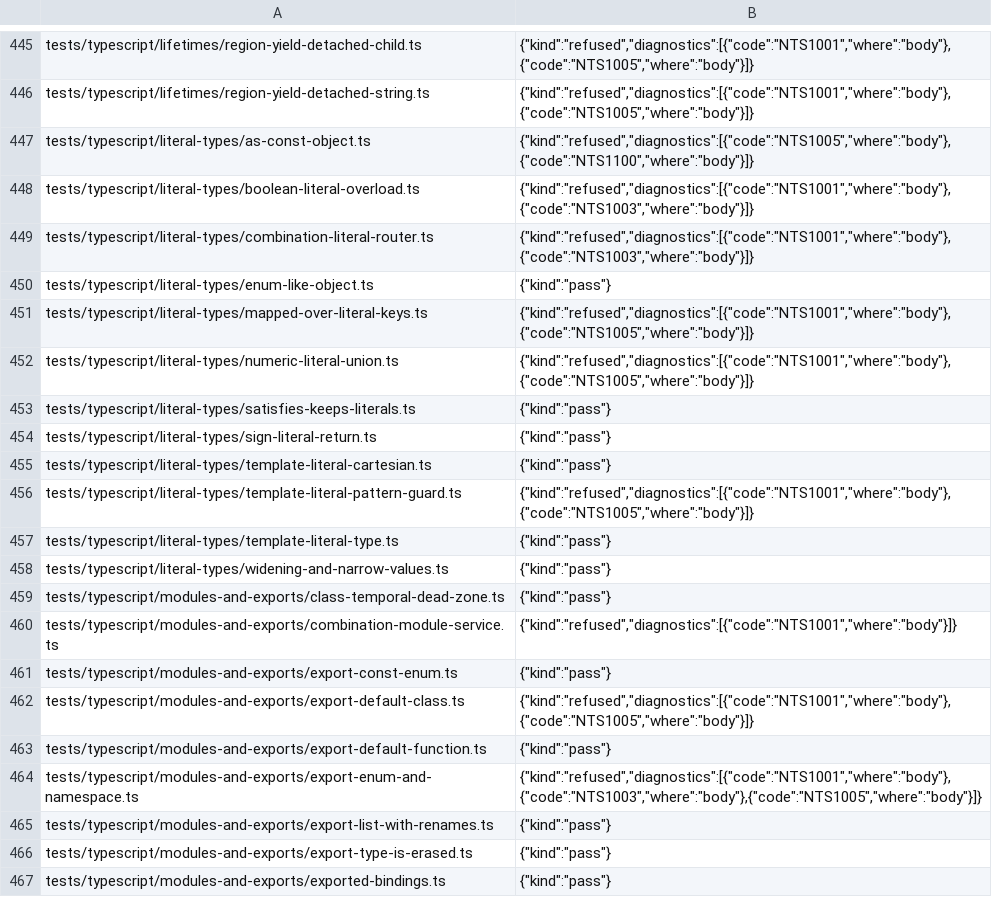
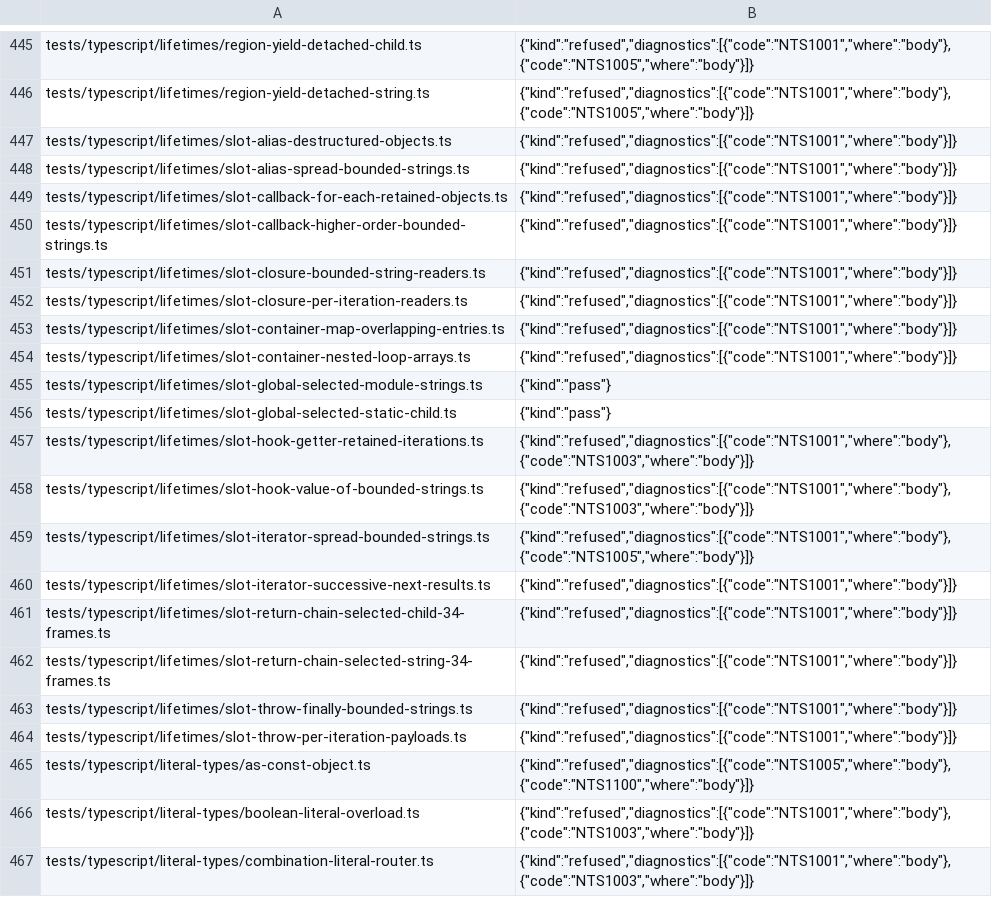
Before and after one commit to AkisArou/nts, a TSV file: results/typescript/c/cases.tsv, drawn as a sheet; only a part is shown, gaps mark what is left out; the shorter side is filled out with more unchanged rows; the diff names each change by its address in the sheet, - before the commit and + after, or states it on an @@ line.

Commit message:
tests: record PR #141 slot lifetime observations
Record all 2092 TypeScript observations measured by canonical c69dfaaaead8,
whose compiler inputs match main bb374add29dd. Preserve all prior rows and
the 18 authored case files exactly. Refusals remain measured findings.

All new cases have two byte-identical fresh runs per supported configuration.
Every runnable C/LLVM nogc/rc case has verified ASan coverage without a report;
every runnable rc/llvm-rc case has two byte-identical steady-heap runs over
240 rounds, sampling the runtime's own nts_live_count after collection.
Compiler-refused cells remain explicitly memory-unmeasured.

```diff
--- a/results/typescript/c/cases.tsv
+++ b/results/typescript/c/cases.tsv
+row 447: tests/typescript/lifetimes/slot-alias-destructured-objects.ts | {"kind":"refused","diagnostics":[{"code":"NTS1001","where":"body"}]}
+row 448: tests/typescript/lifetimes/slot-alias-spread-bounded-strings.ts | {"kind":"refused","diagnostics":[{"code":"NTS1001","where":"body"}]}
+row 449: tests/typescript/lifetimes/slot-callback-for-each-retained-objects.ts | {"kind":"refused","diagnostics":[{"code":"NTS1001","where":"body"}]}
+row 450: tests/typescript/lifetimes/slot-callback-higher-order-bounded-strings.ts | {"kind":"refused","diagnostics":[{"code":"NTS1001","where":"body"}]}
+row 451: tests/typescript/lifetimes/slot-closure-bounded-string-readers.ts | {"kind":"refused","diagnostics":[{"code":"NTS1001","where":"body"}]}
+row 452: tests/typescript/lifetimes/slot-closure-per-iteration-readers.ts | {"kind":"refused","diagnostics":[{"code":"NTS1001","where":"body"}]}
+row 453: tests/typescript/lifetimes/slot-container-map-overlapping-entries.ts | {"kind":"refused","diagnostics":[{"code":"NTS1001","where":"body"}]}
+row 454: tests/typescript/lifetimes/slot-container-nested-loop-arrays.ts | {"kind":"refused","diagnostics":[{"code":"NTS1001","where":"body"}]}
+row 455: tests/typescript/lifetimes/slot-global-selected-module-strings.ts | {"kind":"pass"}
+row 456: tests/typescript/lifetimes/slot-global-selected-static-child.ts | {"kind":"pass"}
+row 457: tests/typescript/lifetimes/slot-hook-getter-retained-iterations.ts | {"kind":"refused","diagnostics":[{"code":"NTS1001","where":"body"},{"code":"NTS1003","where":"body"}]}
+row 458: tests/typescript/lifetimes/slot-hook-value-of-bounded-strings.ts | {"kind":"refused","diagnostics":[{"code":"NTS1001","where":"body"},{"code":"NTS1003","where":"body"}]}
+row 459: tests/typescript/lifetimes/slot-iterator-spread-bounded-strings.ts | {"kind":"refused","diagnostics":[{"code":"NTS1001","where":"body"},{"code":"NTS1005","where":"body"}]}
+row 460: tests/typescript/lifetimes/slot-iterator-successive-next-results.ts | {"kind":"refused","diagnostics":[{"code":"NTS1001","where":"body"}]}
+row 461: tests/typescript/lifetimes/slot-return-chain-selected-child-34-frames.ts | {"kind":"refused","diagnostics":[{"code":"NTS1001","where":"body"}]}
+row 462: tests/typescript/lifetimes/slot-return-chain-selected-string-34-frames.ts | {"kind":"refused","diagnostics":[{"code":"NTS1001","where":"body"}]}
+row 463: tests/typescript/lifetimes/slot-throw-finally-bounded-strings.ts | {"kind":"refused","diagnostics":[{"code":"NTS1001","where":"body"}]}
+row 464: tests/typescript/lifetimes/slot-throw-per-iteration-payloads.ts | {"kind":"refused","diagnostics":[{"code":"NTS1001","where":"body"}]}
```
Also changed, not shown: results/typescript/jvm/cases.tsv, results/typescript/llvm/cases.tsv.
